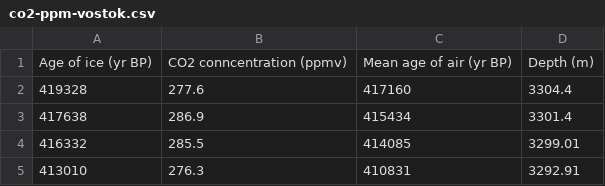
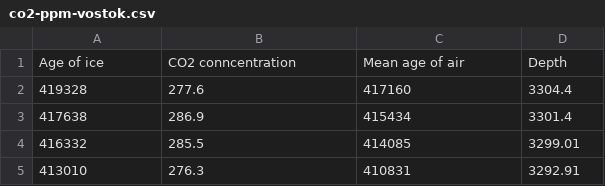
Before and after one commit to kiliakis/co2-ppm-ice-core, a CSV file: data/co2-ppm-vostok.csv, drawn as a sheet; only a part is shown.

Commit message:
Changes to be committed: 	new file:   Makefile 	modified:   README.md 	modified:   data/co2-ppm-vostok.csv 	deleted:    scripts/co2-ppm-vostok.py

```diff
--- a/data/co2-ppm-vostok.csv
+++ b/data/co2-ppm-vostok.csv
@@ -1,2 +1,2 @@
-Age of ice (yr BP),CO2 conncentration (ppmv),Mean age of air (yr BP),Depth (m)
+Age of ice,CO2 conncentration,Mean age of air,Depth
 419328,277.6,417160,3304.4
```
Also changed, not shown: 3 other files.
